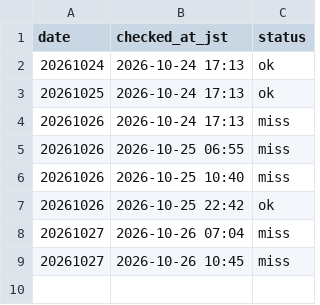
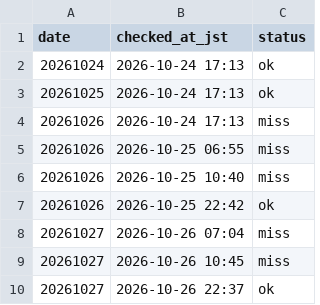
Before and after one commit to kosukemiyazaki/boatrace-lab, a CSV file: program/fetch_log.csv, drawn as a sheet.

```diff
--- a/program/fetch_log.csv
+++ b/program/fetch_log.csv
@@ -9 +9,2 @@ date,checked_at_jst,status
 20261027,2026-10-26 10:45,miss
+20261027,2026-10-26 22:37,ok
```
Also changed, not shown: 1 other file.
